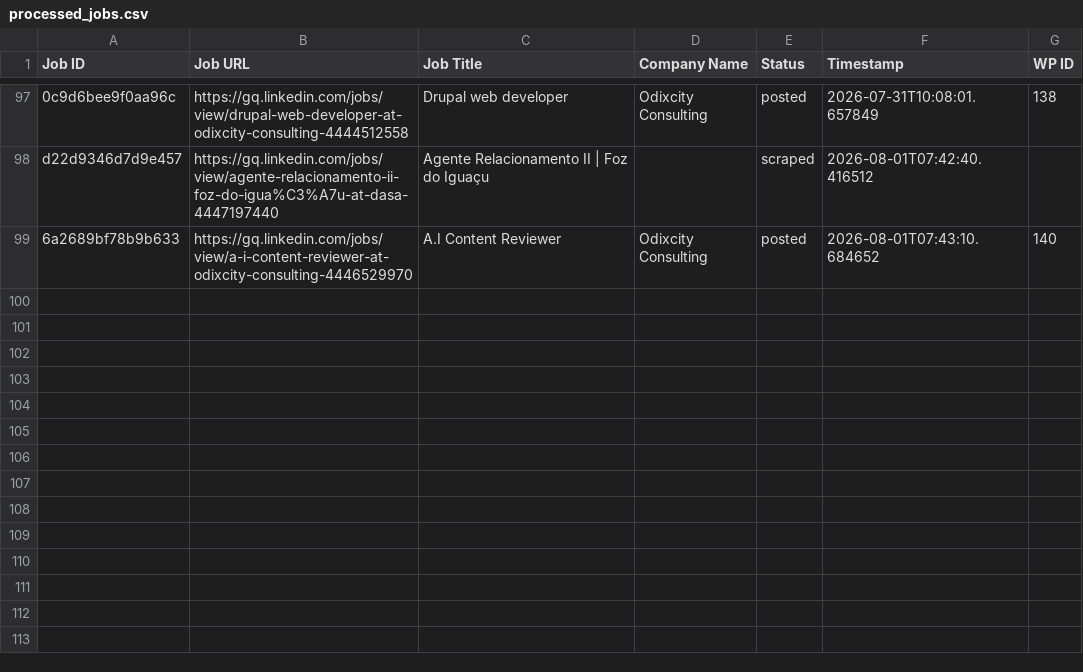
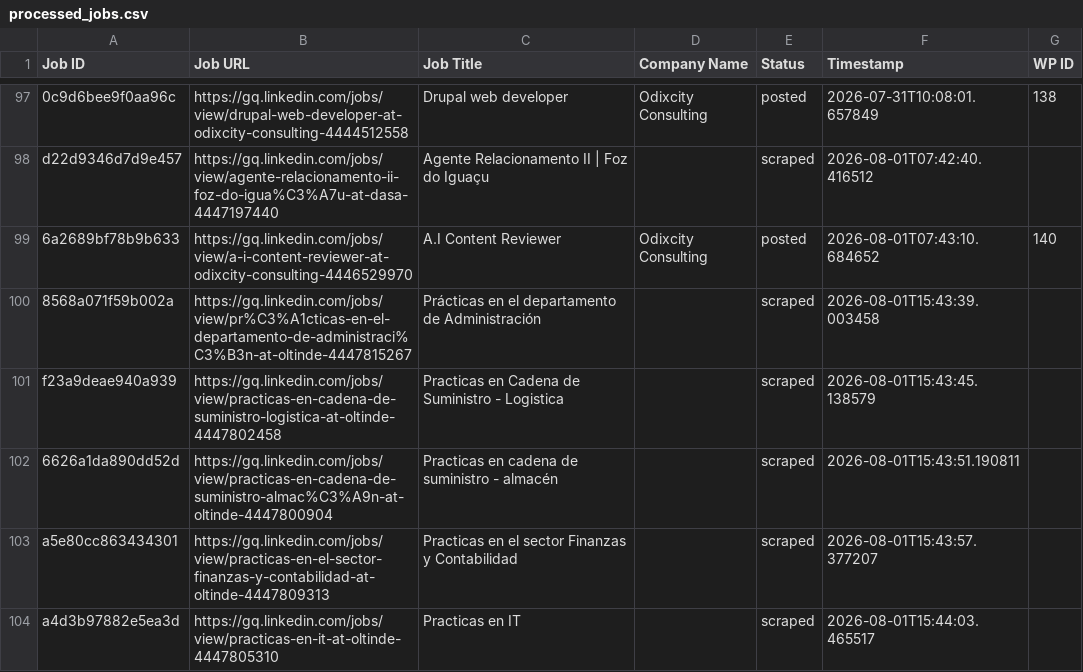
Before and after one commit to innovationinc2000/gq, a CSV file: processed_jobs.csv, drawn as a sheet; only a part is shown, gaps mark what is left out; the diff names each change by its address in the sheet, - before the commit and + after, or states it on an @@ line.

```diff
--- a/processed_jobs.csv
+++ b/processed_jobs.csv
+row 100: 8568a071f59b002a | https://gq.linkedin.com/jobs/view/pr%C3%A1cticas-en-el-departamento-de-administraci%C3%B3n-at-oltinde-4447815267 | Prácticas en el departamento de Administración |  | scraped | 2026-08-01T15:43:39.003458
+row 101: f23a9deae940a939 | https://gq.linkedin.com/jobs/view/practicas-en-cadena-de-suministro-logistica-at-oltinde-4447802458 | Practicas en Cadena de Suministro - Logistica |  | scraped | 2026-08-01T15:43:45.138579
+row 102: 6626a1da890dd52d | https://gq.linkedin.com/jobs/view/practicas-en-cadena-de-suministro-almac%C3%A9n-at-oltinde-4447800904 | Practicas en cadena de suministro - almacén |  | scraped | 2026-08-01T15:43:51.190811
+row 103: a5e80cc863434301 | https://gq.linkedin.com/jobs/view/practicas-en-el-sector-finanzas-y-contabilidad-at-oltinde-4447809313 | Practicas en el sector Finanzas y Contabilidad |  | scraped | 2026-08-01T15:43:57.377207
+row 104: a4d3b97882e5ea3d | https://gq.linkedin.com/jobs/view/practicas-en-it-at-oltinde-4447805310 | Practicas en IT |  | scraped | 2026-08-01T15:44:03.465517
```
